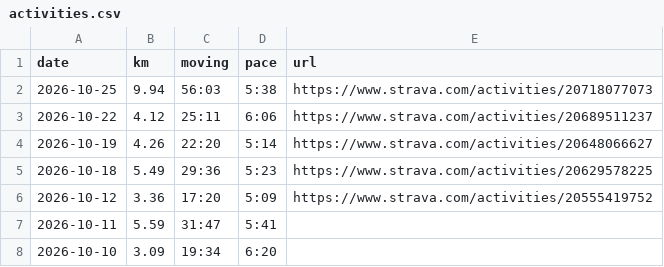
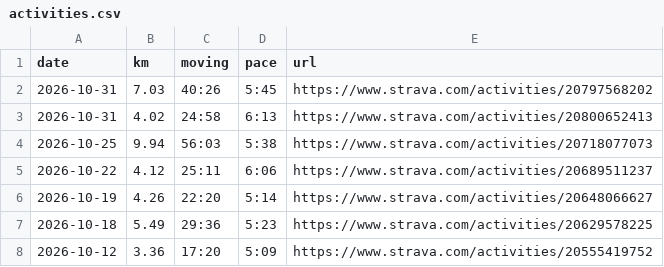
Before and after one commit to janjan0874-beep/running-dashboard, a CSV file: data/activities.csv, drawn as a sheet; only a part is shown; the shorter side is filled out with more unchanged rows.

```diff
--- a/data/activities.csv
+++ b/data/activities.csv
@@ -1,2 +1,4 @@
 date,km,moving,pace,url
+2026-10-31,7.03,40:26,5:45,https://www.strava.com/activities/20797568202
+2026-10-31,4.02,24:58,6:13,https://www.strava.com/activities/20800652413
 2026-10-25,9.94,56:03,5:38,https://www.strava.com/activities/20718077073
```
Also changed, not shown: data/monthly.csv, data/workouts.csv, 5 other files.
